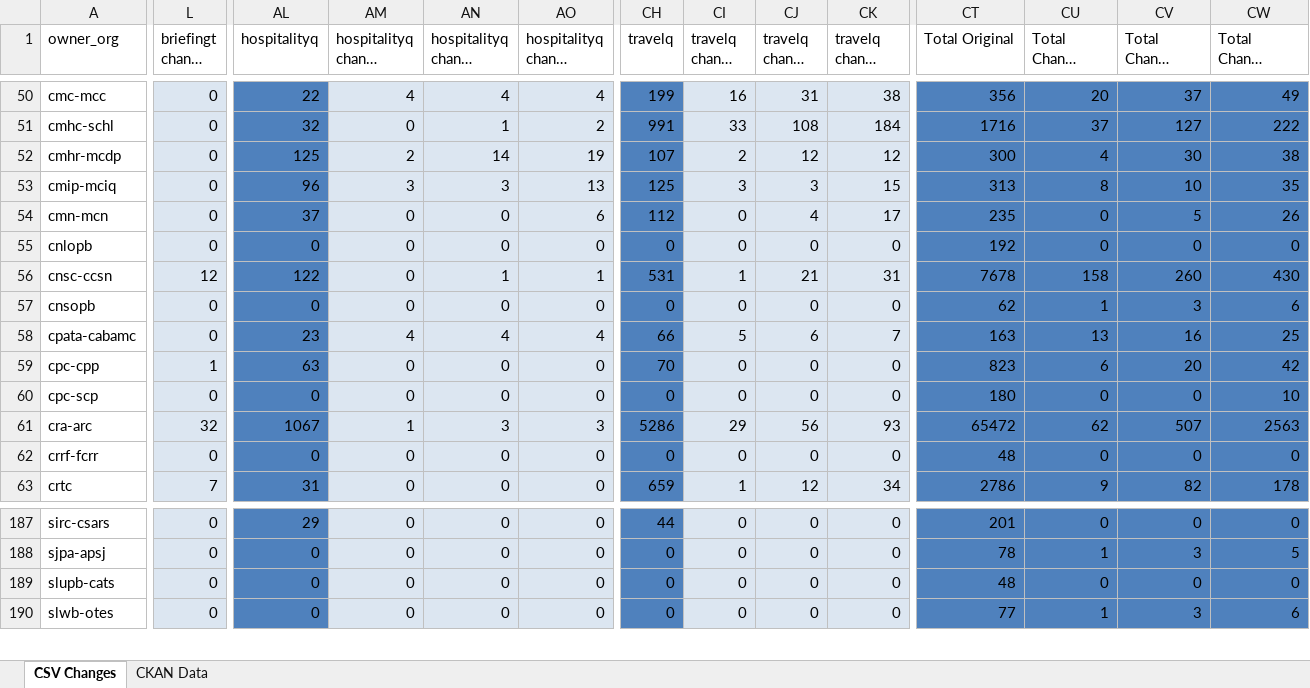
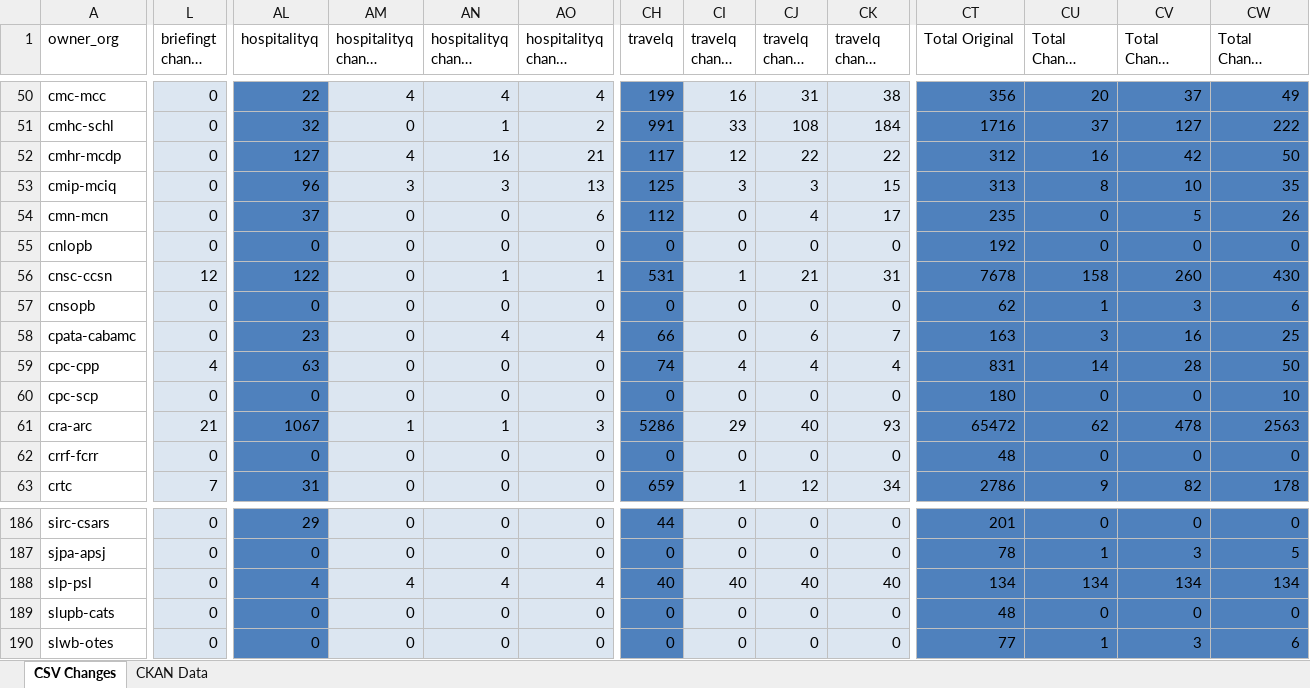
Before and after one commit to open-data/analytics-corporate-reporting, an Excel workbook: PD_CHANGES_RPT/PD_Activity.xlsx, sheet CSV Changes, drawn as a sheet; only a part is shown, gaps mark what is left out; long unchanged cells end in …; values as stored, in another font and other column widths than the file's, no borders; rows hold the shown columns only; the diff covers the shown part only; the diff names each change by its address in the sheet, - before the commit and + after, or states it on an @@ line.

```diff
--- a/PD_CHANGES_RPT/PD_Activity.xlsx (sheet CSV Changes)
+++ b/PD_CHANGES_RPT/PD_Activity.xlsx (sheet CSV Changes)
-AL52 (hospitalityq): 125
+AL52 (hospitalityq): 127
-AM52 (hospitalityq change 30-days): 2
+AM52 (hospitalityq change 30-days): 4
-AN52 (hospitalityq change 90-days): 14
+AN52 (hospitalityq change 90-days): 16
-AO52 (hospitalityq change 6-months): 19
+AO52 (hospitalityq change 6-months): 21
-CH52 (travelq): 107
+CH52 (travelq): 117
-CI52 (travelq change 30-days): 2
+CI52 (travelq change 30-days): 12
-CJ52 (travelq change 90-days): 12
+CJ52 (travelq change 90-days): 22
-CK52 (travelq change 6-months): 12
+CK52 (travelq change 6-months): 22
-CT52 (Total Original): 300
+CT52 (Total Original): 312
-CU52 (Total Change 30-days): 4
+CU52 (Total Change 30-days): 16
-CV52 (Total Change 90-days): 30
+CV52 (Total Change 90-days): 42
-CW52 (Total Change 6-months): 38
+CW52 (Total Change 6-months): 50
-AM58 (hospitalityq change 30-days): 4
+AM58 (hospitalityq change 30-days): 0
-CI58 (travelq change 30-days): 5
+CI58 (travelq change 30-days): 0
-CU58 (Total Change 30-days): 13
+CU58 (Total Change 30-days): 3
-L59 (briefingt change 90-days): 1
+L59 (briefingt change 90-days): 4
-CH59 (travelq): 70
+CH59 (travelq): 74
-CI59 (travelq change 30-days): 0
+CI59 (travelq change 30-days): 4
-CJ59 (travelq change 90-days): 0
+CJ59 (travelq change 90-days): 4
-CK59 (travelq change 6-months): 0
+CK59 (travelq change 6-months): 4
-CT59 (Total Original): 823
+CT59 (Total Original): 831
-CU59 (Total Change 30-days): 6
+CU59 (Total Change 30-days): 14
-CV59 (Total Change 90-days): 20
+CV59 (Total Change 90-days): 28
-CW59 (Total Change 6-months): 42
+CW59 (Total Change 6-months): 50
-L61 (briefingt change 90-days): 32
+L61 (briefingt change 90-days): 21
-AN61 (hospitalityq change 90-days): 3
+AN61 (hospitalityq change 90-days): 1
-CJ61 (travelq change 90-days): 56
+CJ61 (travelq change 90-days): 40
-CV61 (Total Change 90-days): 507
+CV61 (Total Change 90-days): 478
+row 188: slp-psl | 0 | 4 | 4 | 4 | 4 | 40 | 40 | 40 | 40 | 134 | 134 | 134 | 134
```
Also changed, not shown: 1 removed row and 354 edited cells elsewhere in this sheet, sheet CKAN Data, 2 other files.
